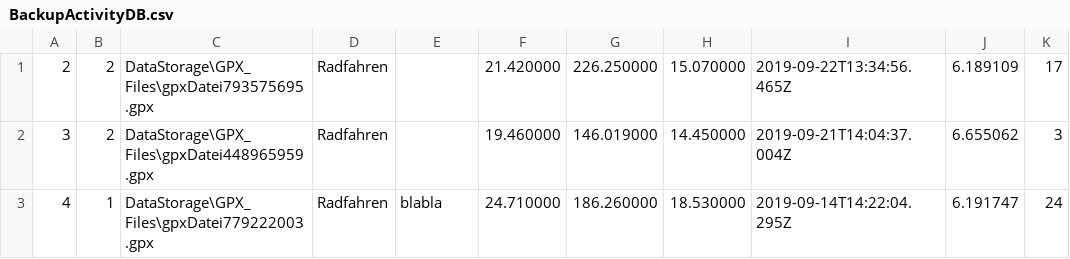
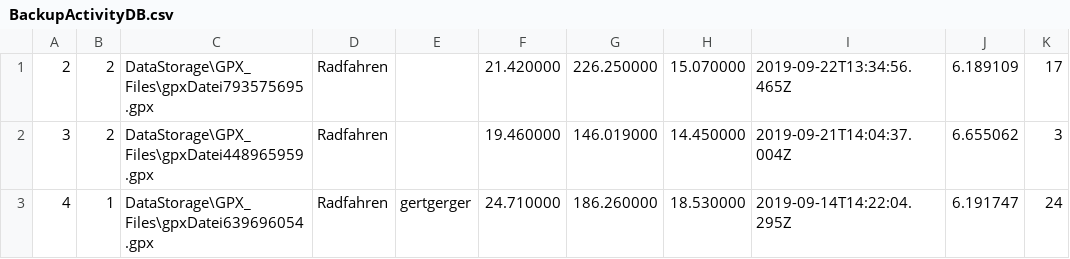
Before and after one commit to Syp1ng/Strava-Light, a CSV file: DataStorage/BackupActivityDB.csv, drawn as a sheet; only a part is shown; the diff names each change by its address in the sheet, - before the commit and + after, or states it on an @@ line.

```diff
--- a/DataStorage/BackupActivityDB.csv
+++ b/DataStorage/BackupActivityDB.csv
-C3: DataStorage\GPX_Files\gpxDatei779222003.gpx
+C3: DataStorage\GPX_Files\gpxDatei639696054.gpx
-E3: blabla
+E3: gertgerger
```
Also changed, not shown: DataStorage/ActivityDB.csv, 2 other files.
